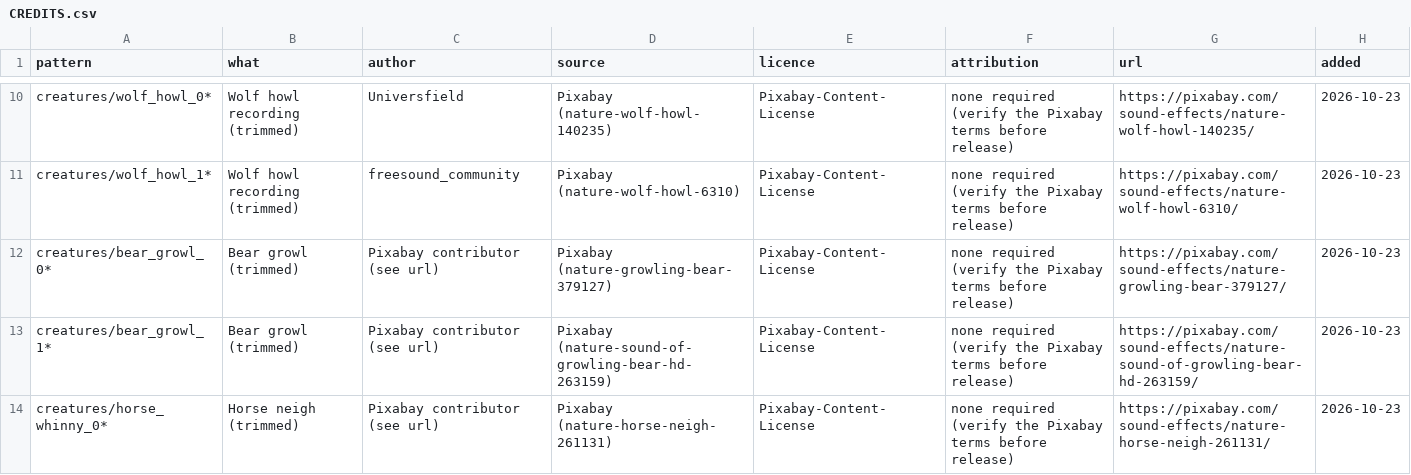
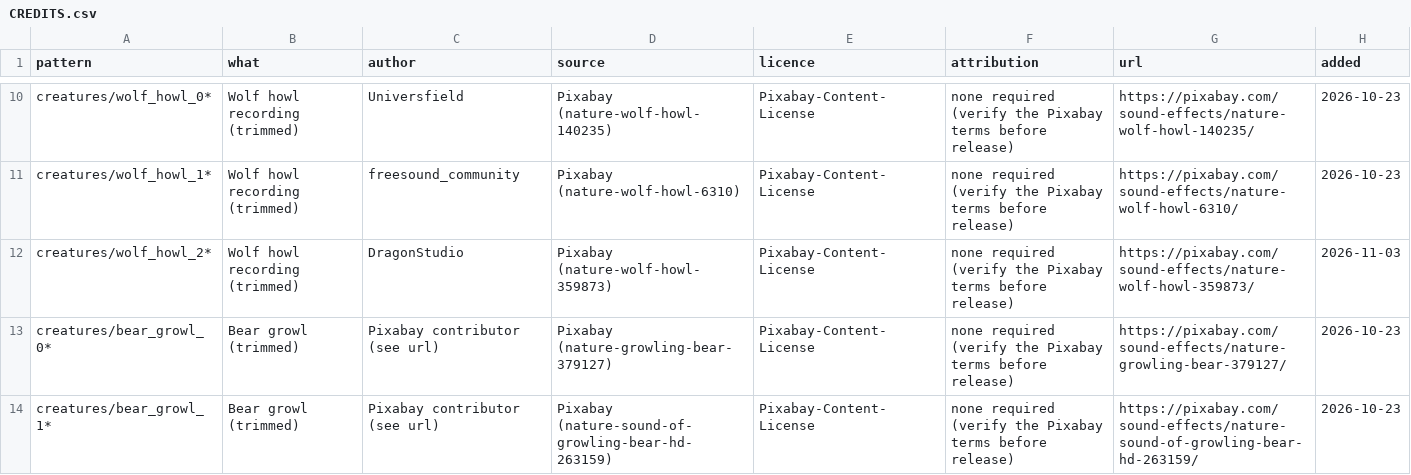
Before and after one commit to DSul3791/DynastyALWL, a CSV file: assets/audio/CREDITS.csv, drawn as a sheet; only a part is shown, gaps mark what is left out; the shorter side is filled out with more unchanged rows; the diff names each change by its address in the sheet, - before the commit and + after, or states it on an @@ line.

```diff
--- a/assets/audio/CREDITS.csv
+++ b/assets/audio/CREDITS.csv
+row 12: creatures/wolf_howl_2* | Wolf howl recording (trimmed) | DragonStudio | Pixabay (nature-wolf-howl-359873) | Pixabay-Content-License | none required (verify the Pixabay terms before release) | https://pixabay.com/sound-effects/nature-wolf-howl-359873/ | 2026-11-03
```
Also changed, not shown: 2 other files.
